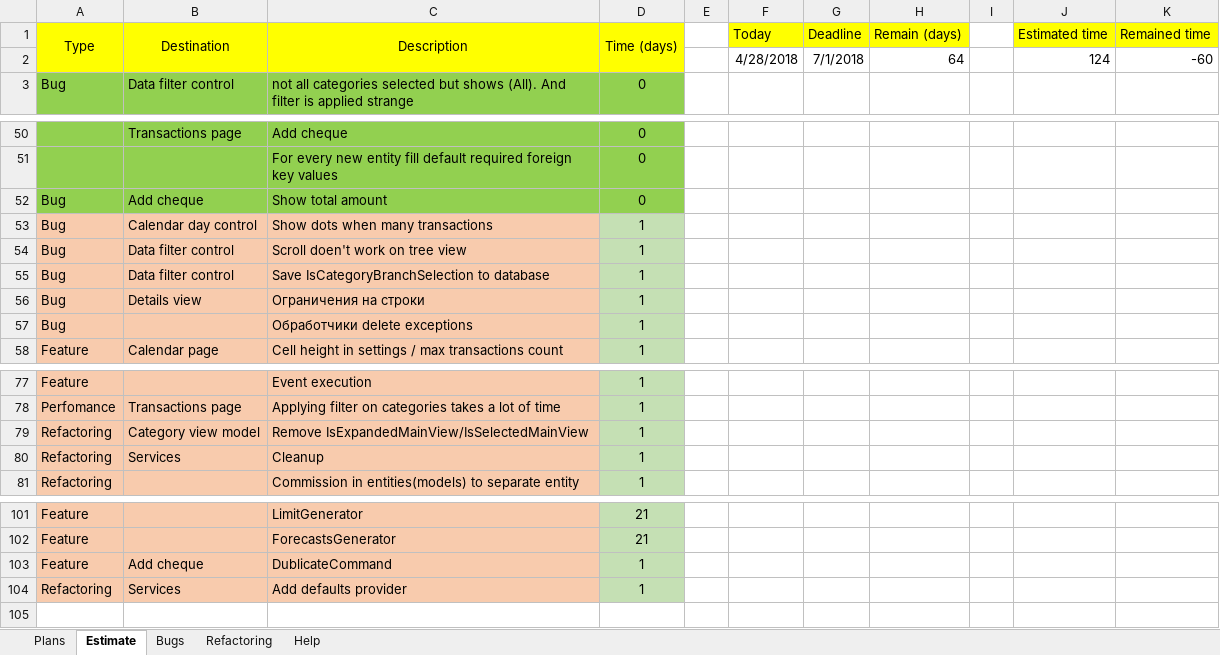
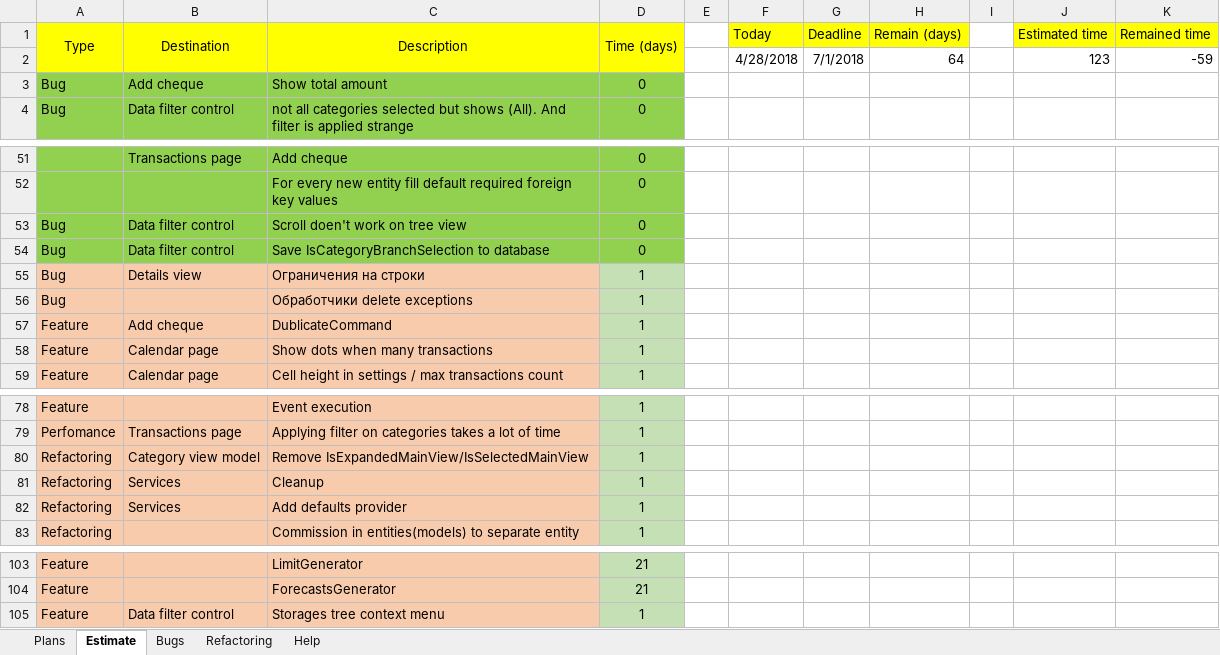
Before and after one commit to Irina1408/MoneyChest.Wpf, an Excel workbook: Tasks.xlsx, sheet Estimate, drawn as a sheet; only a part is shown, gaps mark what is left out; values as stored, in another font and other column widths than the file's, no borders; removed rows and columns are numbered as before the commit, all else as after; the diff names each change by its address in the sheet, - before the commit and + after, or states it on an @@ line.

```diff
--- a/Tasks.xlsx (sheet Estimate)
+++ b/Tasks.xlsx (sheet Estimate)
-J2 (Estimated time): 124
+J2 (Estimated time): 123
-K2 (Remained time): -60
+K2 (Remained time): -59
@@ row 52 moved to row 3: Bug @@
-row 53: Bug | Calendar day control | Show dots when many transactions | 1
-A53:C54 fill: #F8CBAD
+A53:C54 fill: #92D050
-D53:D54 (Time (days)): 1
+D53:D54 (Time (days)): 0
-D53:D54 fill: #C5E0B4
+D53:D54 fill: #92D050
+row 57: Feature | Add cheque | DublicateCommand | 1
+row 58: Feature | Calendar page | Show dots when many transactions | 1
@@ row 104 moved to row 82: Refactoring @@
-B105 (Destination): Add cheque
+B105 (Destination): Data filter control
-C105 (Description): DublicateCommand
+C105 (Description): Storages tree context menu
```
Also changed, not shown: 58 other files.
